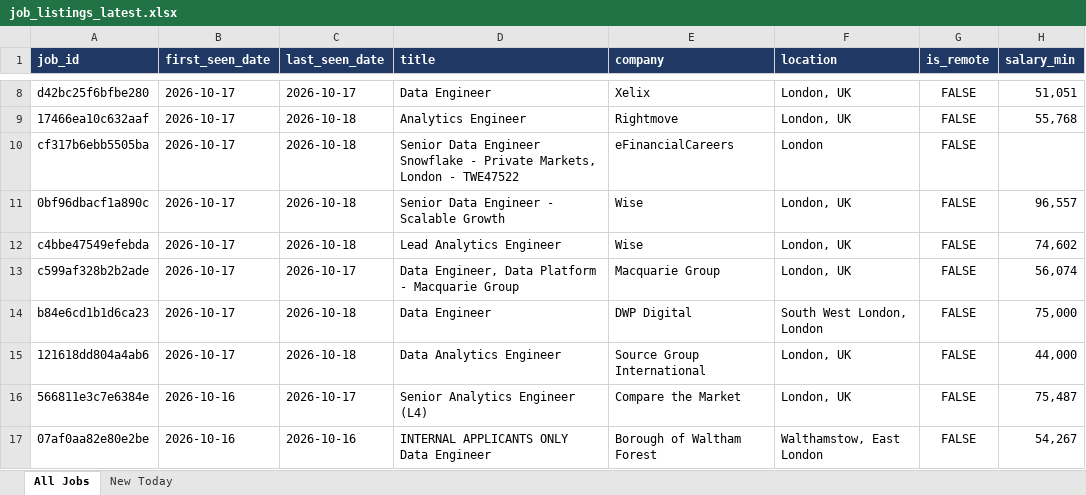
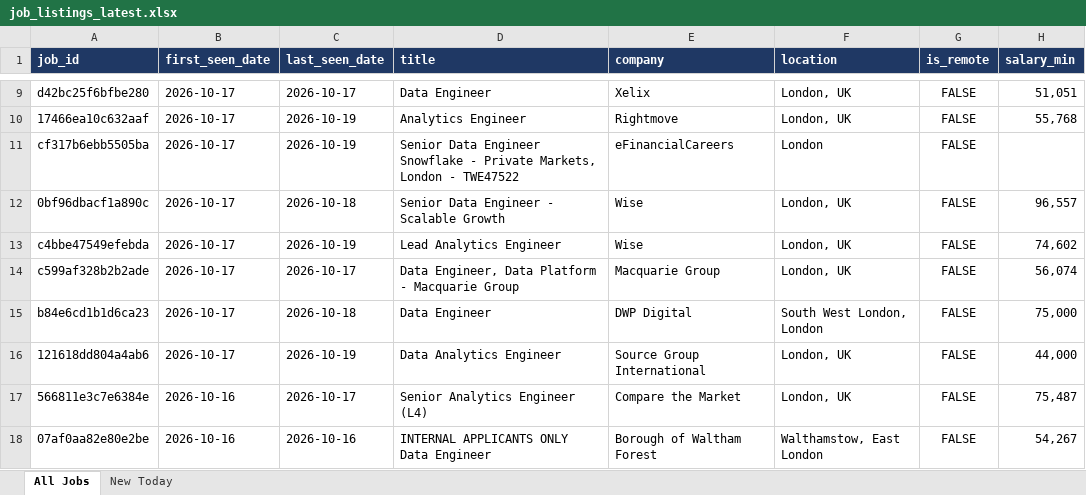
Before and after one commit to TomiOdu/job-board-aggregator, an Excel workbook: data/job_listings_latest.xlsx, sheet All Jobs, drawn as a sheet; only a part is shown, gaps mark what is left out; values as stored, in another font and other column widths than the file's, no borders; addresses are those after the commit; the diff covers the shown part only; the diff names each change by its address in the sheet, - before the commit and + after, or states it on an @@ line.

```diff
--- a/data/job_listings_latest.xlsx (sheet All Jobs)
+++ b/data/job_listings_latest.xlsx (sheet All Jobs)
-C10:C11 (last_seen_date): 2026-10-18
+C10:C11 (last_seen_date): 2026-10-19
-C13 (last_seen_date): 2026-10-18
+C13 (last_seen_date): 2026-10-19
-C16 (last_seen_date): 2026-10-18
+C16 (last_seen_date): 2026-10-19
```
Also changed, not shown: 1 added row and 65 edited cells elsewhere in this sheet, sheet New Today, 4 other files.
